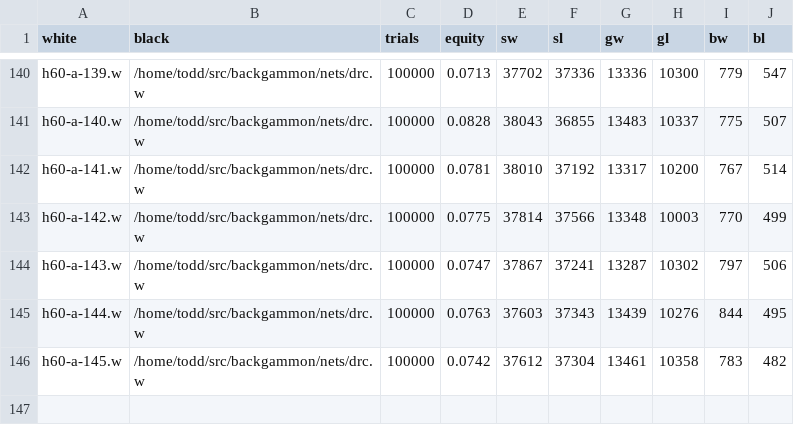
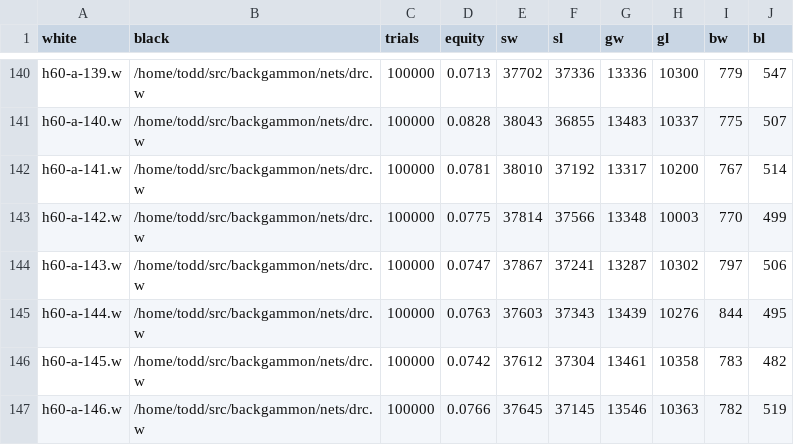
Before and after one commit to ttdoucet/bgnets, a CSV file: h60-a/nets/h60-a.csv, drawn as a sheet; only a part is shown, gaps mark what is left out.

```diff
--- a/h60-a/nets/h60-a.csv
+++ b/h60-a/nets/h60-a.csv
@@ -146 +146,2 @@ h60-a-144.w, /home/todd/src/backgammon/nets/drc.w, 100000, 0.0763, 37603, 37343,
 h60-a-145.w, /home/todd/src/backgammon/nets/drc.w, 100000, 0.0742, 37612, 37304, 13461, 10358, 783, 482
+h60-a-146.w, /home/todd/src/backgammon/nets/drc.w, 100000, 0.0766, 37645, 37145, 13546, 10363, 782, 519
```
Also changed, not shown: 1 other file.
